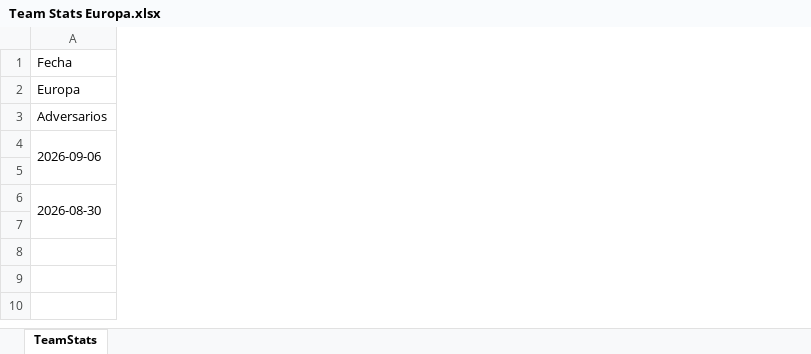
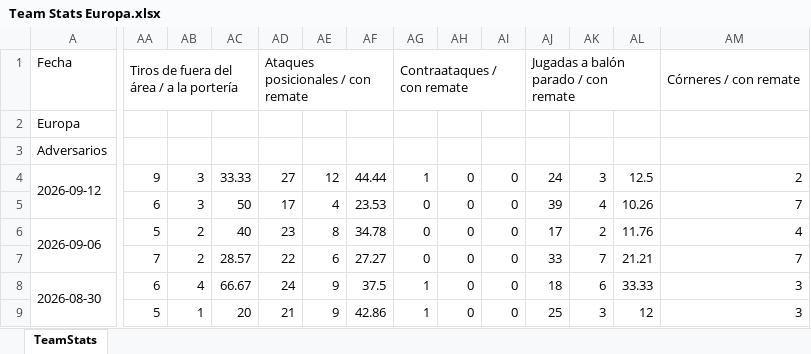
Before and after one commit to vceazurita-ship-it/Real-Madrid-Castilla-26-27, an Excel workbook: public/data/wys/Team Stats Europa.xlsx, sheet TeamStats, drawn as a sheet; only a part is shown, gaps mark what is left out; values as stored, in another font and other column widths than the file's, no borders; addresses are those after the commit; rows hold the shown columns only; the diff covers the shown part only; the diff names each change by its address in the sheet, - before the commit and + after, or states it on an @@ line.

```diff
--- a/public/data/wys/Team Stats Europa.xlsx (sheet TeamStats)
+++ b/public/data/wys/Team Stats Europa.xlsx (sheet TeamStats)
+column AA, row 1: Tiros de fuera del área / a la portería; rows 6-9: 5 | 7 | 6 | 5
+column AB, rows 6-9: 2 | 2 | 4 | 1
+column AC, rows 6-9: 40 | 28.57 | 66.67 | 20
+column AD, row 1: Ataques posicionales / con remate; rows 6-9: 23 | 22 | 24 | 21
+column AE, rows 6-9: 8 | 6 | 9 | 9
+column AF, rows 6-9: 34.78 | 27.27 | 37.5 | 42.86
+column AG, row 1: Contraataques / con remate; rows 6-9: 0 | 0 | 1 | 1
+column AH, rows 6-9: all 0
+column AI, rows 6-9: all 0
+column AJ, row 1: Jugadas a balón parado / con remate; rows 6-9: 17 | 33 | 18 | 25
+column AK, rows 6-9: 2 | 7 | 6 | 3
+column AL, rows 6-9: 11.76 | 21.21 | 33.33 | 12
+column AM, row 1: Córneres / con remate; rows 6-9: 4 | 7 | 3 | 3
+row 4: 2026-09-12 | 9 | 3 | 33.33 | 27 | 12 | 44.44 | 1 | 0 | 0 | 24 | 3 | 12.5 | 2
+row 5:  | 6 | 3 | 50 | 17 | 4 | 23.53 | 0 | 0 | 0 | 39 | 4 | 10.26 | 7
```
Also changed, not shown: 70 added columns elsewhere in this sheet, formulas that keep their value, public/data/wys/Team Stats Antequera.xlsx, public/data/wys/Team Stats Gimnàstic Tarragona.xlsx, 23 other files.
